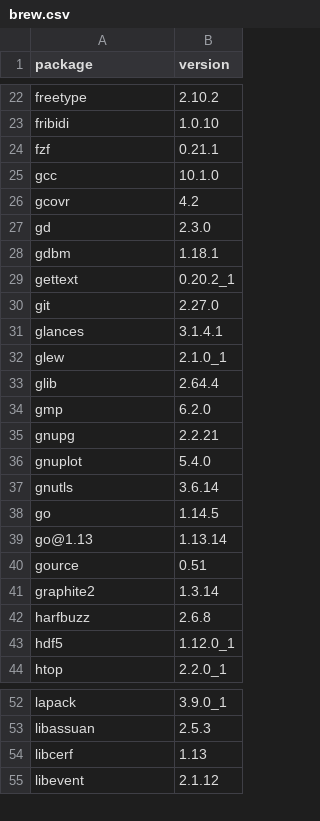
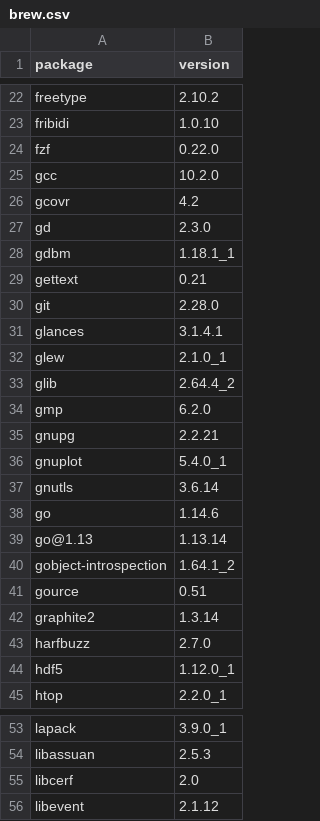
Before and after one commit to dysonance/Base, a CSV file: data/packages/current/brew.csv, drawn as a sheet; only a part is shown, gaps mark what is left out; the diff covers the shown part only.

```diff
--- a/data/packages/current/brew.csv
+++ b/data/packages/current/brew.csv
@@ -23,21 +23,22 @@ freetype,2.10.2
 fribidi,1.0.10
-fzf,0.21.1
-gcc,10.1.0
+fzf,0.22.0
+gcc,10.2.0
 gcovr,4.2
 gd,2.3.0
-gdbm,1.18.1
-gettext,0.20.2_1
-git,2.27.0
+gdbm,1.18.1_1
+gettext,0.21
+git,2.28.0
 glances,3.1.4.1
 glew,2.1.0_1
-glib,2.64.4
+glib,2.64.4_2
 gmp,6.2.0
 gnupg,2.2.21
-gnuplot,5.4.0
+gnuplot,5.4.0_1
 gnutls,3.6.14
-go,1.14.5
+go,1.14.6
 go@1.13,1.13.14
+gobject-introspection,1.64.1_2
 gource,0.51
 graphite2,1.3.14
-harfbuzz,2.6.8
+harfbuzz,2.7.0
 hdf5,1.12.0_1
@@ -53,3 +54,3 @@ lapack,3.9.0_1
 libassuan,2.5.3
-libcerf,1.13
+libcerf,2.0
 libevent,2.1.12
```
Also changed, not shown: 9 edited cells elsewhere in this file, data/packages/current/pip.csv, 2 other files.
